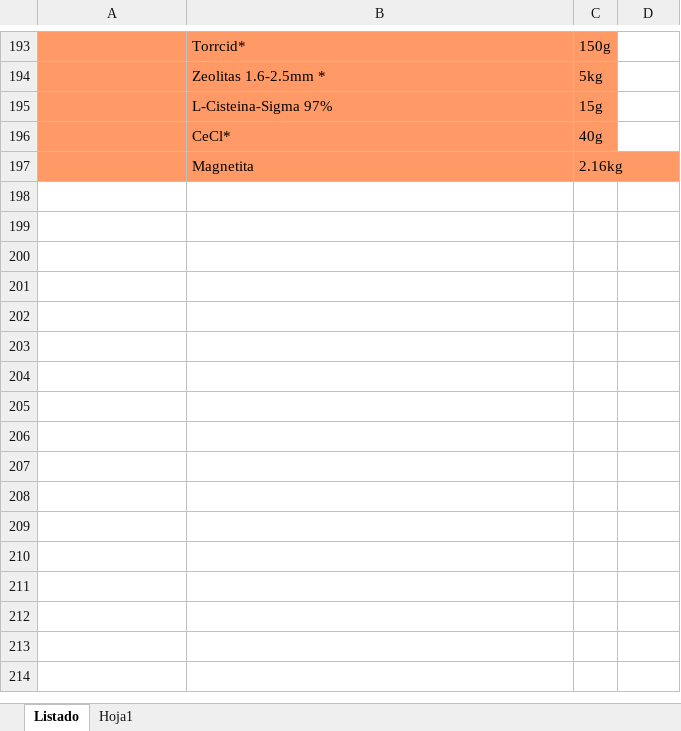
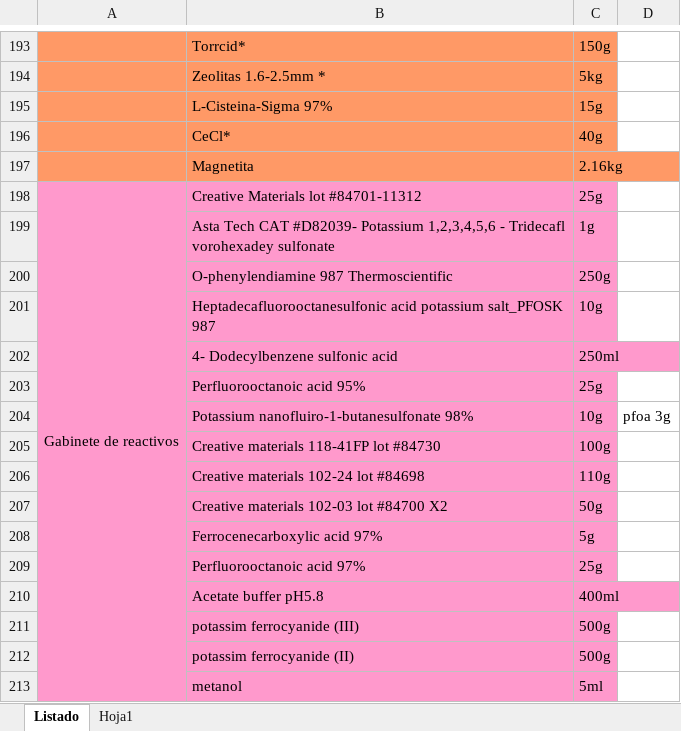
Before and after one commit to Biomicrosystems/Inventory, an Excel workbook: 000_Inventario_ML_006.xlsx, sheet Listado, drawn as a sheet; only a part is shown, gaps mark what is left out; values as stored, in another font and other column widths than the file's, no borders; charts and pictures not drawn; the diff names each change by its address in the sheet, - before the commit and + after, or states it on an @@ line.

Commit message:
Add files via upload

```diff
--- a/000_Inventario_ML_006.xlsx (sheet Listado)
+++ b/000_Inventario_ML_006.xlsx (sheet Listado)
+row 198: Gabinete de reactivos | Creative Materials lot #84701-11312 | 25g
+row 199:  | Asta Tech CAT #D82039- Potassium 1,2,3,4,5,6 - Tridecafl vorohexadey sulfonate | 1g
+row 200:  | O-phenylendiamine 987 Thermoscientific | 250g
+row 201:  | Heptadecafluorooctanesulfonic acid potassium salt_PFOSK 987 | 10g
+row 202:  | 4- Dodecylbenzene sulfonic acid | 250ml
+row 203:  | Perfluorooctanoic acid 95% | 25g
+row 204:  | Potassium nanofluiro-1-butanesulfonate 98% | 10g | pfoa 3g
+row 205:  | Creative materials 118-41FP lot #84730 | 100g
+row 206:  | Creative materials 102-24 lot #84698 | 110g
+row 207:  | Creative materials 102-03 lot #84700 X2 | 50g
+row 208:  | Ferrocenecarboxylic acid 97% | 5g
+row 209:  | Perfluorooctanoic acid 97% | 25g
+row 210:  | Acetate buffer pH5.8 | 400ml
+row 211:  | potassim ferrocyanide (III) | 500g
+row 212:  | potassim ferrocyanide (II) | 500g
+row 213:  | metanol | 5ml
```
